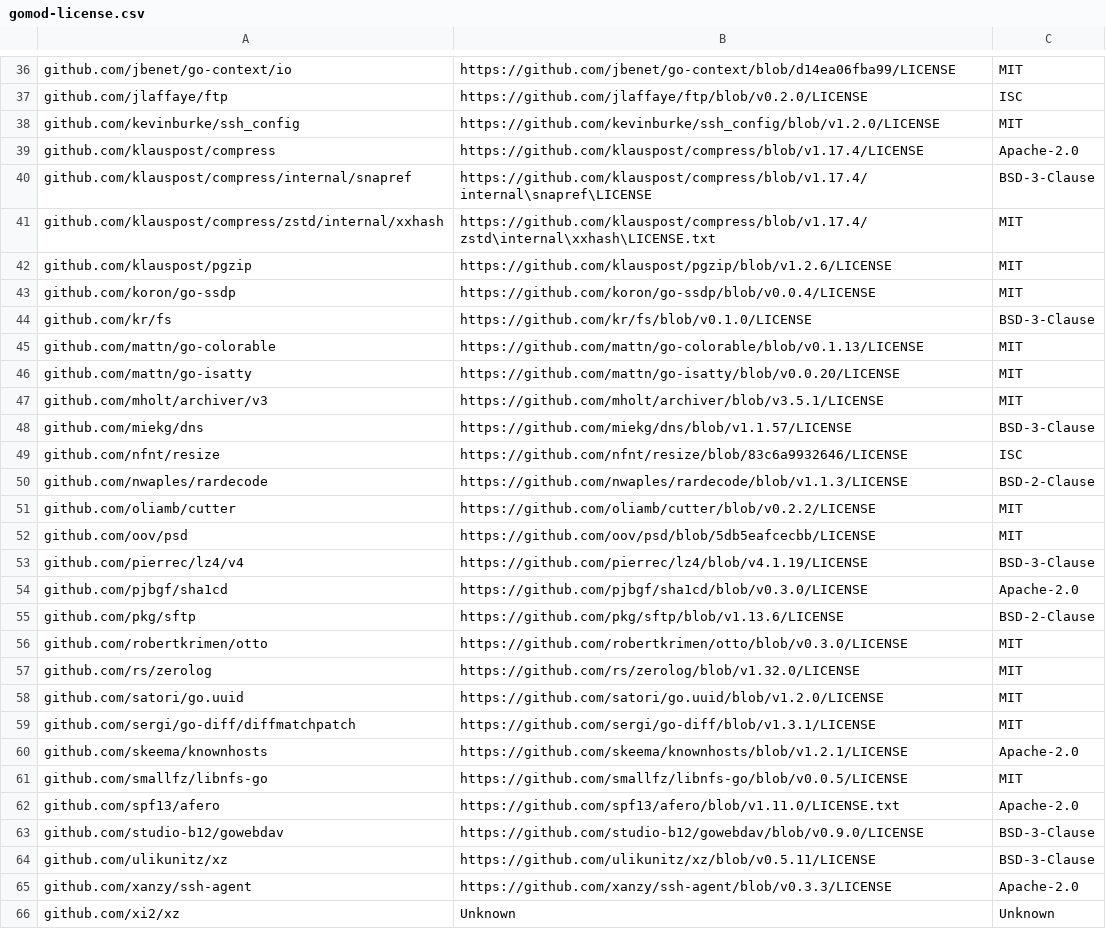
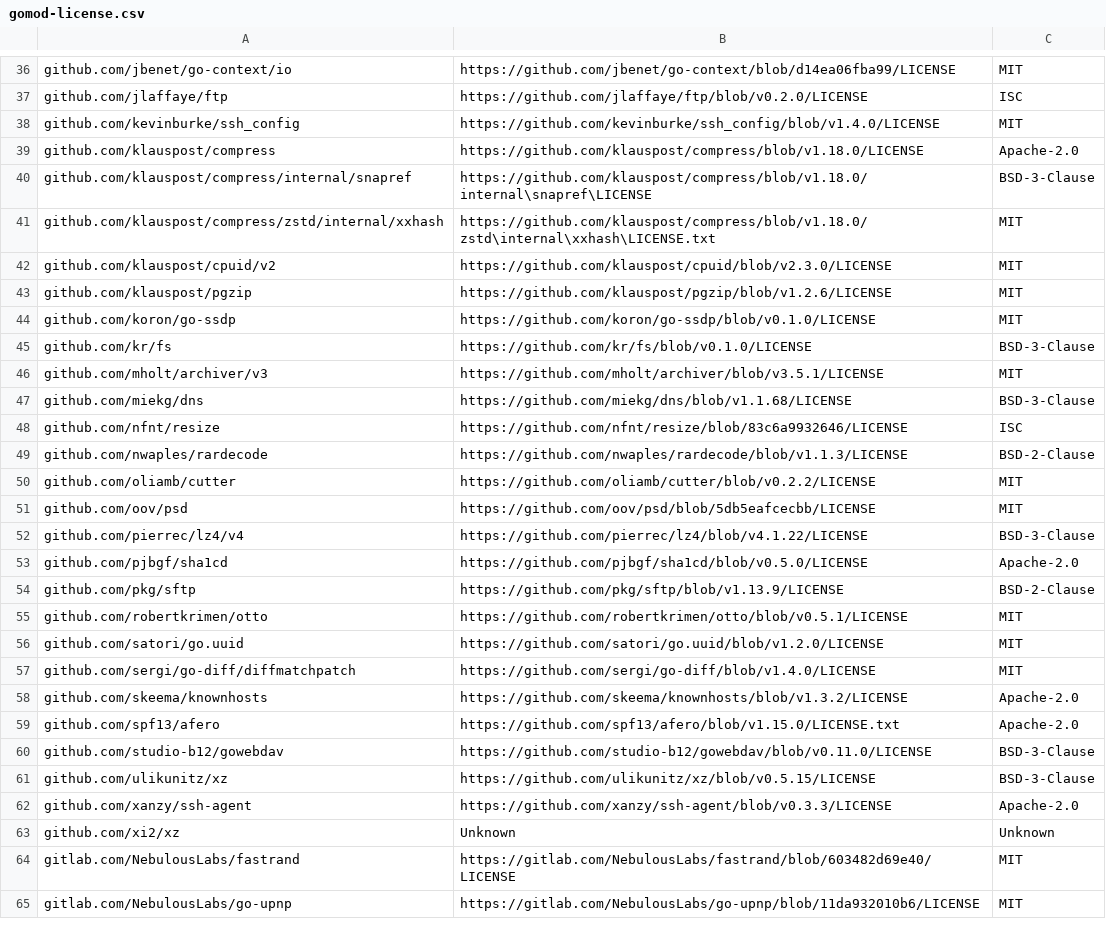
Before and after one commit to tobychui/arozos, a CSV file: src/web/SystemAO/info/gomod-license.csv, drawn as a sheet; only a part is shown, gaps mark what is left out; the shorter side is filled out with more unchanged rows; the diff covers the shown part only.

Commit message:
Update dependencies and remove NFS server module
Upgraded Go version and multiple dependencies in go.mod and go.sum for improved compatibility and security. Removed the deprecated NFS server module and related license file, added new locale JSON files, and updated several web and backend modules to reflect these changes.

```diff
--- a/src/web/SystemAO/info/gomod-license.csv
+++ b/src/web/SystemAO/info/gomod-license.csv
@@ -37,13 +37,12 @@ github.com/jbenet/go-context/io,https://github.com/jbenet/go-context/blob/d14ea0
 github.com/jlaffaye/ftp,https://github.com/jlaffaye/ftp/blob/v0.2.0/LICENSE,ISC
-github.com/kevinburke/ssh_config,https://github.com/kevinburke/ssh_config/blob/v1.2.0/LICENSE,MIT
-github.com/klauspost/compress,https://github.com/klauspost/compress/blob/v1.17.4/LICENSE,Apache-2.0
-github.com/klauspost/compress/internal/snapref,https://github.com/klauspost/compress/blob/v1.17.4/internal\snapref\LICENSE,BSD-3-Clause
-github.com/klauspost/compress/zstd/internal/xxhash,https://github.com/klauspost/compress/blob/v1.17.4/zstd\internal\xxhash\LICENSE.txt,MIT
+github.com/kevinburke/ssh_config,https://github.com/kevinburke/ssh_config/blob/v1.4.0/LICENSE,MIT
+github.com/klauspost/compress,https://github.com/klauspost/compress/blob/v1.18.0/LICENSE,Apache-2.0
+github.com/klauspost/compress/internal/snapref,https://github.com/klauspost/compress/blob/v1.18.0/internal\snapref\LICENSE,BSD-3-Clause
+github.com/klauspost/compress/zstd/internal/xxhash,https://github.com/klauspost/compress/blob/v1.18.0/zstd\internal\xxhash\LICENSE.txt,MIT
+github.com/klauspost/cpuid/v2,https://github.com/klauspost/cpuid/blob/v2.3.0/LICENSE,MIT
 github.com/klauspost/pgzip,https://github.com/klauspost/pgzip/blob/v1.2.6/LICENSE,MIT
-github.com/koron/go-ssdp,https://github.com/koron/go-ssdp/blob/v0.0.4/LICENSE,MIT
+github.com/koron/go-ssdp,https://github.com/koron/go-ssdp/blob/v0.1.0/LICENSE,MIT
 github.com/kr/fs,https://github.com/kr/fs/blob/v0.1.0/LICENSE,BSD-3-Clause
-github.com/mattn/go-colorable,https://github.com/mattn/go-colorable/blob/v0.1.13/LICENSE,MIT
-github.com/mattn/go-isatty,https://github.com/mattn/go-isatty/blob/v0.0.20/LICENSE,MIT
 github.com/mholt/archiver/v3,https://github.com/mholt/archiver/blob/v3.5.1/LICENSE,MIT
-github.com/miekg/dns,https://github.com/miekg/dns/blob/v1.1.57/LICENSE,BSD-3-Clause
+github.com/miekg/dns,https://github.com/miekg/dns/blob/v1.1.68/LICENSE,BSD-3-Clause
 github.com/nfnt/resize,https://github.com/nfnt/resize/blob/83c6a9932646/LICENSE,ISC
@@ -52,14 +51,12 @@ github.com/oliamb/cutter,https://github.com/oliamb/cutter/blob/v0.2.2/LICENSE,MI
 github.com/oov/psd,https://github.com/oov/psd/blob/5db5eafcecbb/LICENSE,MIT
-github.com/pierrec/lz4/v4,https://github.com/pierrec/lz4/blob/v4.1.19/LICENSE,BSD-3-Clause
-github.com/pjbgf/sha1cd,https://github.com/pjbgf/sha1cd/blob/v0.3.0/LICENSE,Apache-2.0
-github.com/pkg/sftp,https://github.com/pkg/sftp/blob/v1.13.6/LICENSE,BSD-2-Clause
-github.com/robertkrimen/otto,https://github.com/robertkrimen/otto/blob/v0.3.0/LICENSE,MIT
-github.com/rs/zerolog,https://github.com/rs/zerolog/blob/v1.32.0/LICENSE,MIT
+github.com/pierrec/lz4/v4,https://github.com/pierrec/lz4/blob/v4.1.22/LICENSE,BSD-3-Clause
+github.com/pjbgf/sha1cd,https://github.com/pjbgf/sha1cd/blob/v0.5.0/LICENSE,Apache-2.0
+github.com/pkg/sftp,https://github.com/pkg/sftp/blob/v1.13.9/LICENSE,BSD-2-Clause
+github.com/robertkrimen/otto,https://github.com/robertkrimen/otto/blob/v0.5.1/LICENSE,MIT
 github.com/satori/go.uuid,https://github.com/satori/go.uuid/blob/v1.2.0/LICENSE,MIT
-github.com/sergi/go-diff/diffmatchpatch,https://github.com/sergi/go-diff/blob/v1.3.1/LICENSE,MIT
-github.com/skeema/knownhosts,https://github.com/skeema/knownhosts/blob/v1.2.1/LICENSE,Apache-2.0
-github.com/smallfz/libnfs-go,https://github.com/smallfz/libnfs-go/blob/v0.0.5/LICENSE,MIT
-github.com/spf13/afero,https://github.com/spf13/afero/blob/v1.11.0/LICENSE.txt,Apache-2.0
-github.com/studio-b12/gowebdav,https://github.com/studio-b12/gowebdav/blob/v0.9.0/LICENSE,BSD-3-Clause
-github.com/ulikunitz/xz,https://github.com/ulikunitz/xz/blob/v0.5.11/LICENSE,BSD-3-Clause
+github.com/sergi/go-diff/diffmatchpatch,https://github.com/sergi/go-diff/blob/v1.4.0/LICENSE,MIT
+github.com/skeema/knownhosts,https://github.com/skeema/knownhosts/blob/v1.3.2/LICENSE,Apache-2.0
+github.com/spf13/afero,https://github.com/spf13/afero/blob/v1.15.0/LICENSE.txt,Apache-2.0
+github.com/studio-b12/gowebdav,https://github.com/studio-b12/gowebdav/blob/v0.11.0/LICENSE,BSD-3-Clause
+github.com/ulikunitz/xz,https://github.com/ulikunitz/xz/blob/v0.5.15/LICENSE,BSD-3-Clause
 github.com/xanzy/ssh-agent,https://github.com/xanzy/ssh-agent/blob/v0.3.3/LICENSE,Apache-2.0
```
Also changed, not shown: 1 removed row and 28 edited cells elsewhere in this file, 13 other files.
